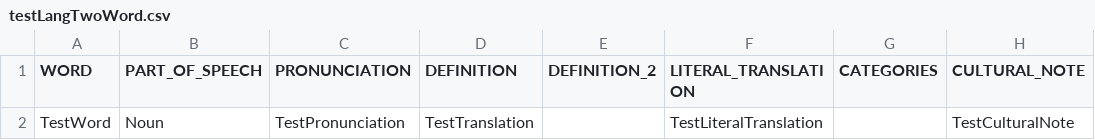
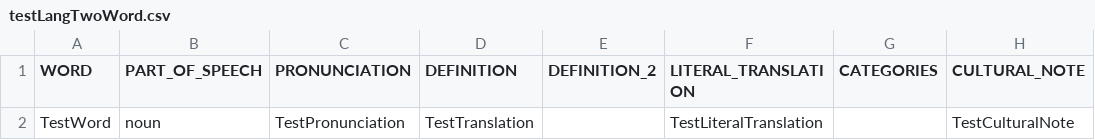
Before and after one commit to First-Peoples-Cultural-Council/fv-web-ui, a CSV file: frontend/scripts/files/testLangTwoWord.csv, drawn as a sheet; only a part is shown; the diff names each change by its address in the sheet, - before the commit and + after, or states it on an @@ line.

Commit message:
Update testLangTwoWord.csv

```diff
--- a/frontend/scripts/files/testLangTwoWord.csv
+++ b/frontend/scripts/files/testLangTwoWord.csv
-B2 (PART_OF_SPEECH): Noun
+B2 (PART_OF_SPEECH): noun
```
